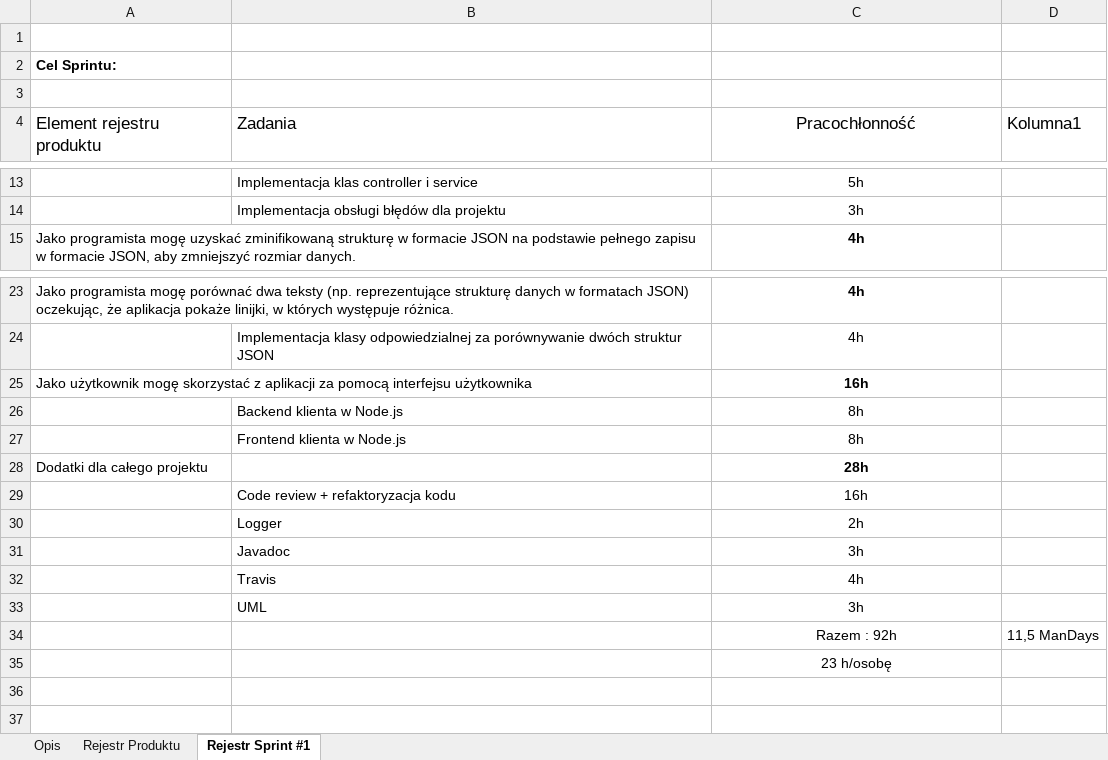
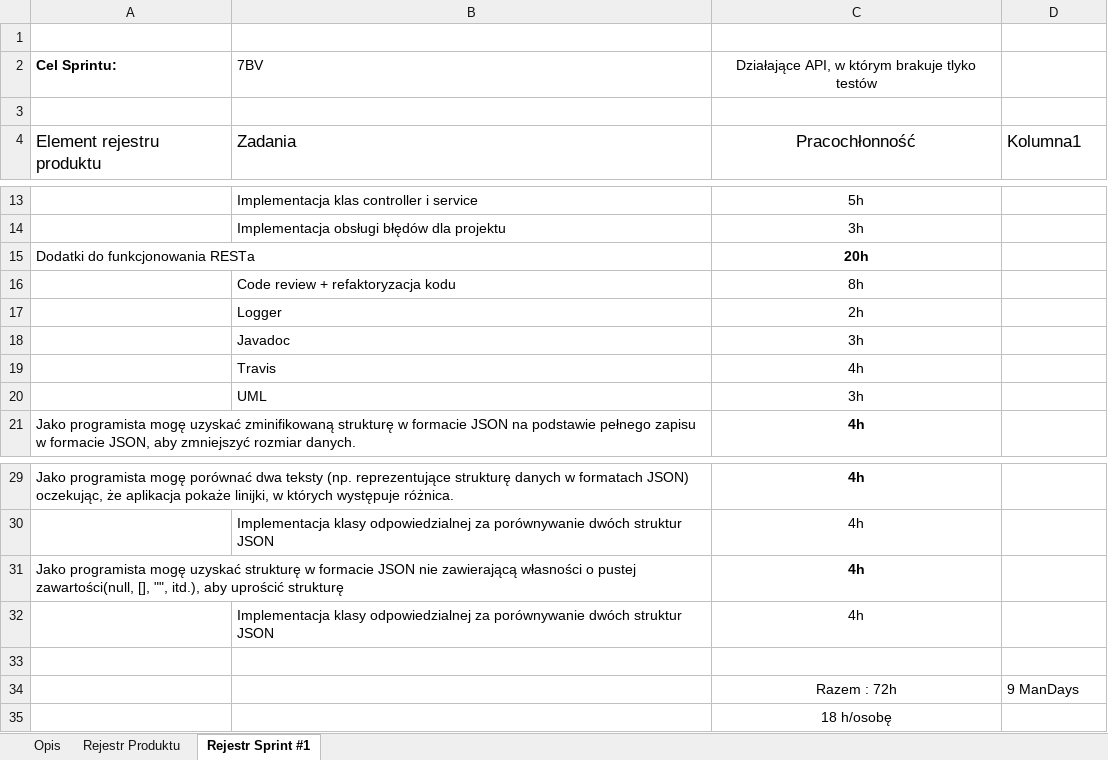
Before and after one commit to TheTerabit/JsonTools, an Excel workbook: JSON tools.xlsx, sheet Rejestr Sprint #1, drawn as a sheet; only a part is shown, gaps mark what is left out; values as stored, in another font and other column widths than the file's, no borders; table styles not drawn; removed rows and columns are numbered as before the commit, all else as after; the diff names each change by its address in the sheet, - before the commit and + after, or states it on an @@ line.

Commit message:
update excel

```diff
--- a/JSON tools.xlsx (sheet Rejestr Sprint #1)
+++ b/JSON tools.xlsx (sheet Rejestr Sprint #1)
-B2: (empty)
+B2: 7BV
-C2: (empty)
+C2: Działające API, w którym brakuje tlyko testów
+row 15: Dodatki do funkcjonowania RESTa |  | 20h
+row 16:  | Code review + refaktoryzacja kodu | 8h
@@ row 30 moved to row 17: Logger @@
@@ row 31 moved to row 18: Javadoc @@
@@ row 32 moved to row 19: Travis @@
@@ row 33 moved to row 20: UML @@
-row 25: Jako użytkownik mogę skorzystać z aplikacji za pomocą interfejsu użytkownika |  | 16h
-row 26:  | Backend klienta w Node.js | 8h
-row 27:  | Frontend klienta w Node.js | 8h
-row 28: Dodatki dla całego projektu |  | 28h
-row 29:  | Code review + refaktoryzacja kodu | 16h
+row 31: Jako programista mogę uzyskać strukturę w formacie JSON nie zawierającą własności o pustej zawartości(null, [], "", itd.), aby uprościć strukturę |  | 4h
+row 32:  | Implementacja klasy odpowiedzialnej za porównywanie dwóch struktur JSON | 4h
-row 33:  |  | Razem : 92h | 11,5 ManDays
+row 33: (empty)
+row 34:  |  | Razem : 72h | 9 ManDays
-C35: 23 h/osobę
+C35: 18 h/osobę
```
Also changed, not shown: sheet Rejestr Produktu.
